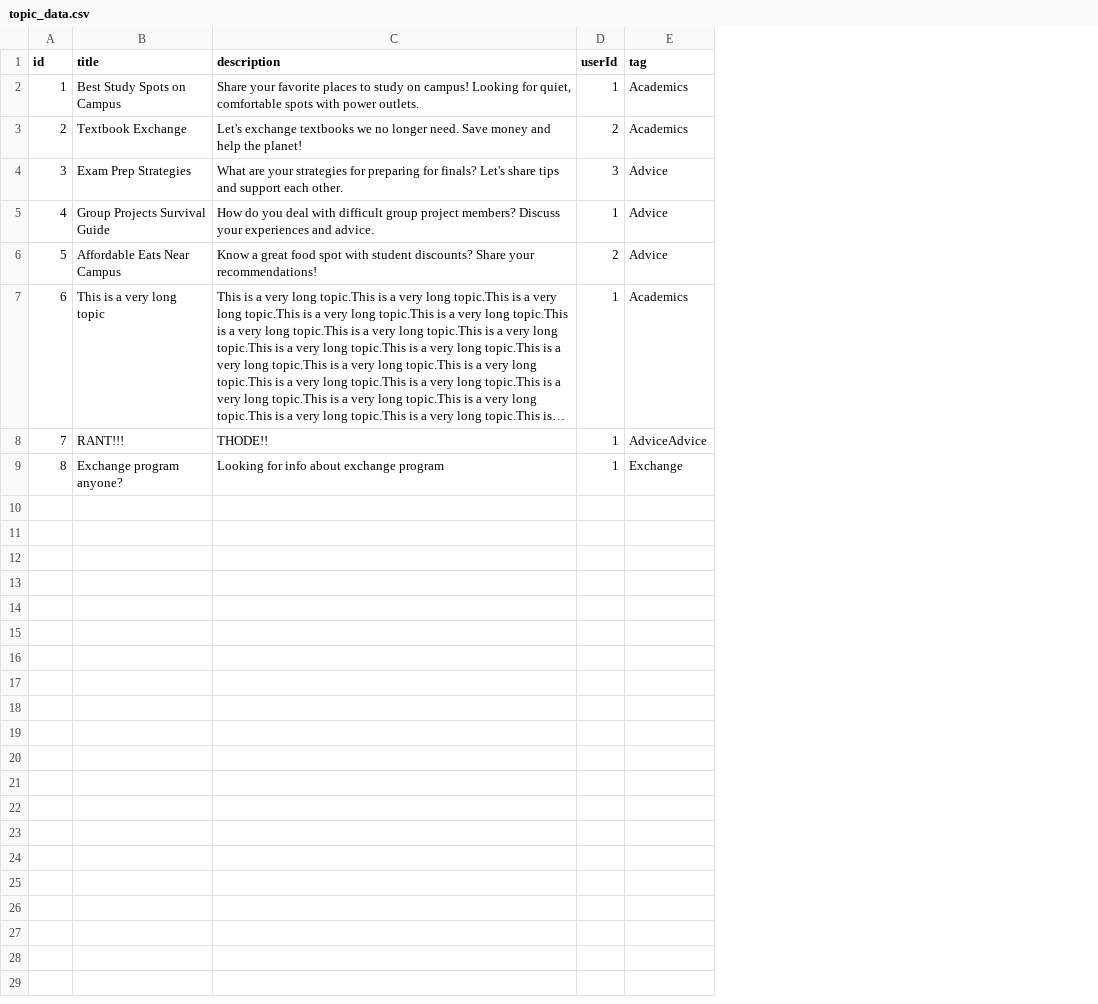
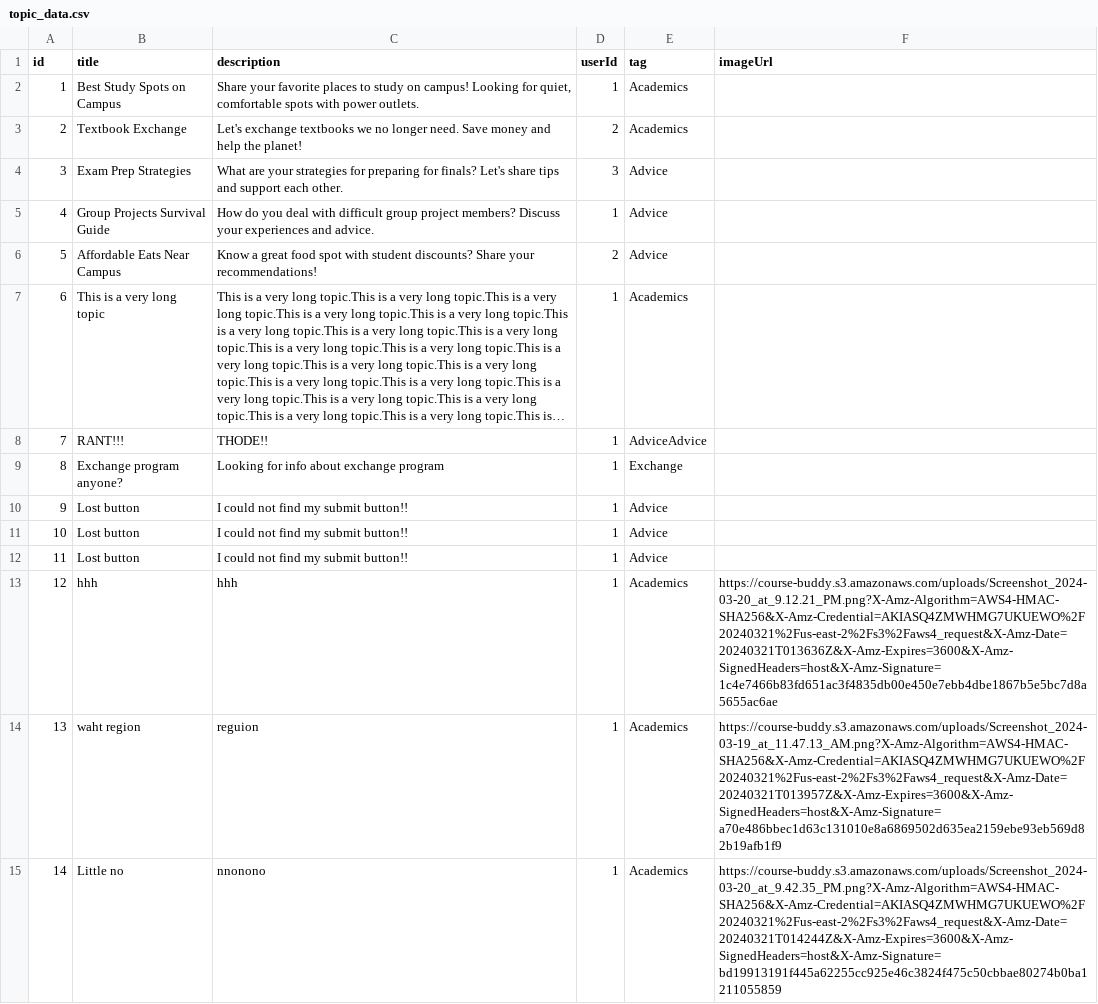
Before and after one commit to katrina799/4G06CapstoneProjectT5, a CSV file: src/poc-data/topic_data.csv, drawn as a sheet; long unchanged cells end in …; the diff names each change by its address in the sheet, - before the commit and + after, or states it on an @@ line.

Commit message:
allow image in topic

```diff
--- a/src/poc-data/topic_data.csv
+++ b/src/poc-data/topic_data.csv
+column F (imageUrl), empty
+row 10: 9 | Lost button | I could not find my submit button!! | 1 | Advice
+row 11: 10 | Lost button | I could not find my submit button!! | 1 | Advice
+row 12: 11 | Lost button | I could not find my submit button!! | 1 | Advice
+row 13: 12 | hhh | hhh | 1 | Academics | https://course-buddy.s3.amazonaws.com/uploads/Screenshot_2024-03-20_at_9.12.21_PM.png?X-Amz-Algorithm=AWS4-HMAC-SHA256&X-Amz-Credential=AKIASQ4ZMWHMG7UKUEWO%2F20240321%2Fus-east-2%2Fs3%2Faws4_request&X-Amz-Date=20240321T013636Z&X-Amz-Expires=3600&X-Amz-SignedHeaders=host&X-Amz-Signature=1c4e7466b83fd651ac3f4835db00e450e7ebb4dbe1867b5e5bc7d8a5655ac6ae
+row 14: 13 | waht region | reguion | 1 | Academics | https://course-buddy.s3.amazonaws.com/uploads/Screenshot_2024-03-19_at_11.47.13_AM.png?X-Amz-Algorithm=AWS4-HMAC-SHA256&X-Amz-Credential=AKIASQ4ZMWHMG7UKUEWO%2F20240321%2Fus-east-2%2Fs3%2Faws4_request&X-Amz-Date=20240321T013957Z&X-Amz-Expires=3600&X-Amz-SignedHeaders=host&X-Amz-Signature=a70e486bbec1d63c131010e8a6869502d635ea2159ebe93eb569d82b19afb1f9
+row 15: 14 | Little no | nnonono | 1 | Academics | https://course-buddy.s3.amazonaws.com/uploads/Screenshot_2024-03-20_at_9.42.35_PM.png?X-Amz-Algorithm=AWS4-HMAC-SHA256&X-Amz-Credential=AKIASQ4ZMWHMG7UKUEWO%2F20240321%2Fus-east-2%2Fs3%2Faws4_request&X-Amz-Date=20240321T014244Z&X-Amz-Expires=3600&X-Amz-SignedHeaders=host&X-Amz-Signature=bd19913191f445a62255cc925e46c3824f475c50cbbae80274b0ba1211055859
```
Also changed, not shown: 5 other files.
